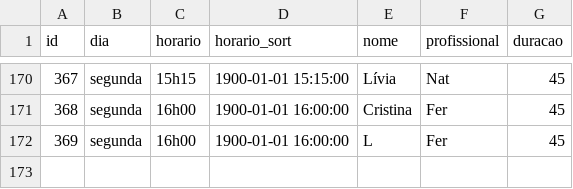
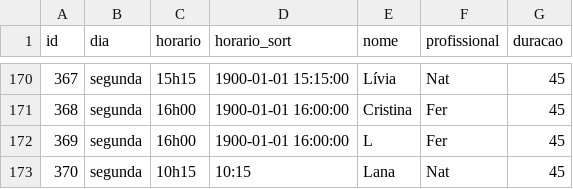
Before and after one commit to henriquepeixotodemorais-debug/estudio.fernanda.peixoto, a CSV file: data/agenda.csv, drawn as a sheet; only a part is shown, gaps mark what is left out; the diff names each change by its address in the sheet, - before the commit and + after, or states it on an @@ line.

Commit message:
Atualiza agenda.csv via Streamlit

```diff
--- a/data/agenda.csv
+++ b/data/agenda.csv
+row 173: 370 | segunda | 10h15 | 10:15 | Lana | Nat | 45
```
